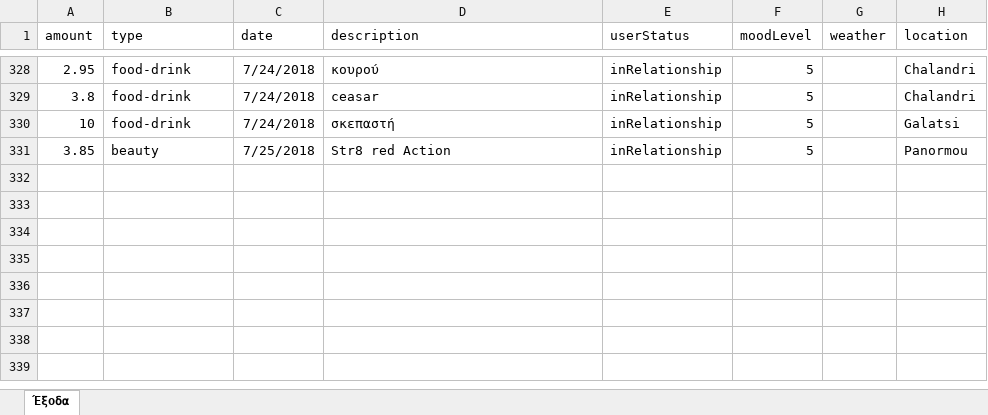
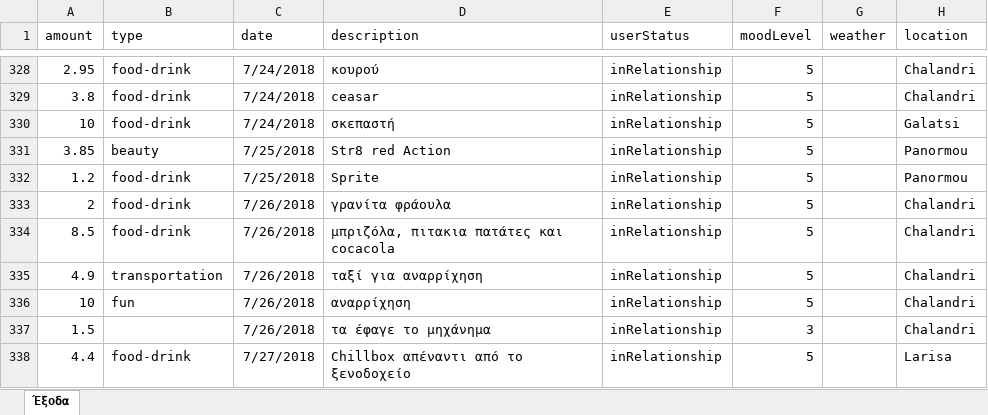
Before and after one commit to Stamanos/Financial-Organization, an Excel workbook: costs.xlsx, sheet Έξοδα, drawn as a sheet; only a part is shown, gaps mark what is left out; values as stored, in another font and other column widths than the file's, no borders; table styles not drawn; the diff names each change by its address in the sheet, - before the commit and + after, or states it on an @@ line.

Commit message:
update database

```diff
--- a/costs.xlsx (sheet Έξοδα)
+++ b/costs.xlsx (sheet Έξοδα)
+row 332: 1.2 | food-drink | 7/25/2018 | Sprite | inRelationship | 5 |  | Panormou
+row 333: 2 | food-drink | 7/26/2018 | γρανίτα φράουλα | inRelationship | 5 |  | Chalandri
+row 334: 8.5 | food-drink | 7/26/2018 | μπριζόλα, πιτακια πατάτες και cocacola | inRelationship | 5 |  | Chalandri
+row 335: 4.9 | transportation | 7/26/2018 | ταξί για αναρρίχηση | inRelationship | 5 |  | Chalandri
+row 336: 10 | fun | 7/26/2018 | αναρρίχηση | inRelationship | 5 |  | Chalandri
+row 337: 1.5 |  | 7/26/2018 | τα έφαγε το μηχάνημα | inRelationship | 3 |  | Chalandri
+row 338: 4.4 | food-drink | 7/27/2018 | Chillbox απέναντι από το ξενοδοχείο | inRelationship | 5 |  | Larisa
```
